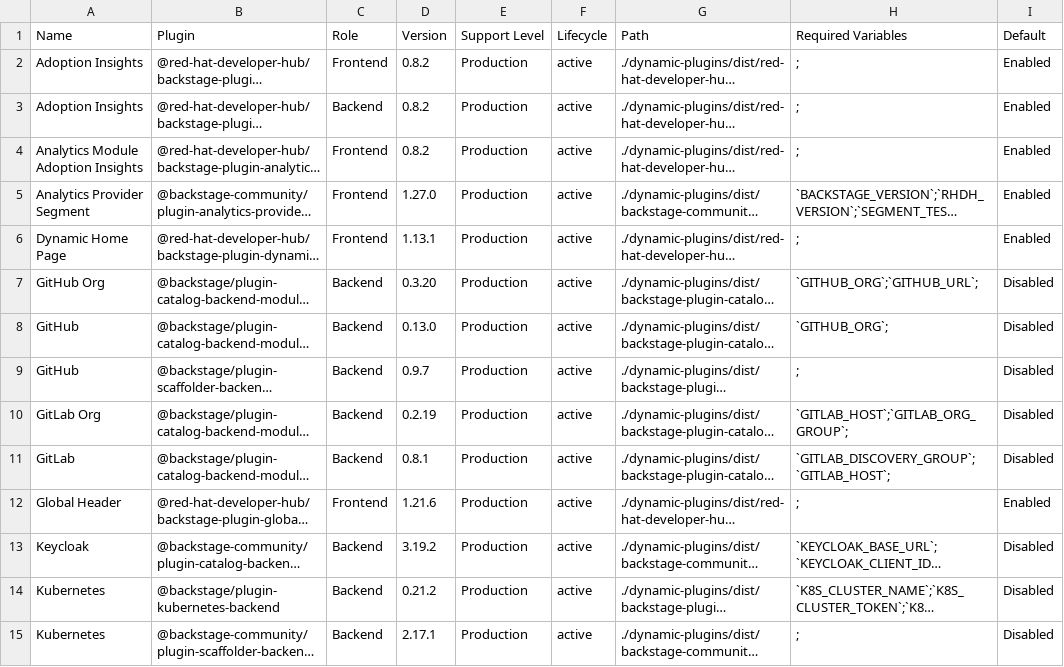
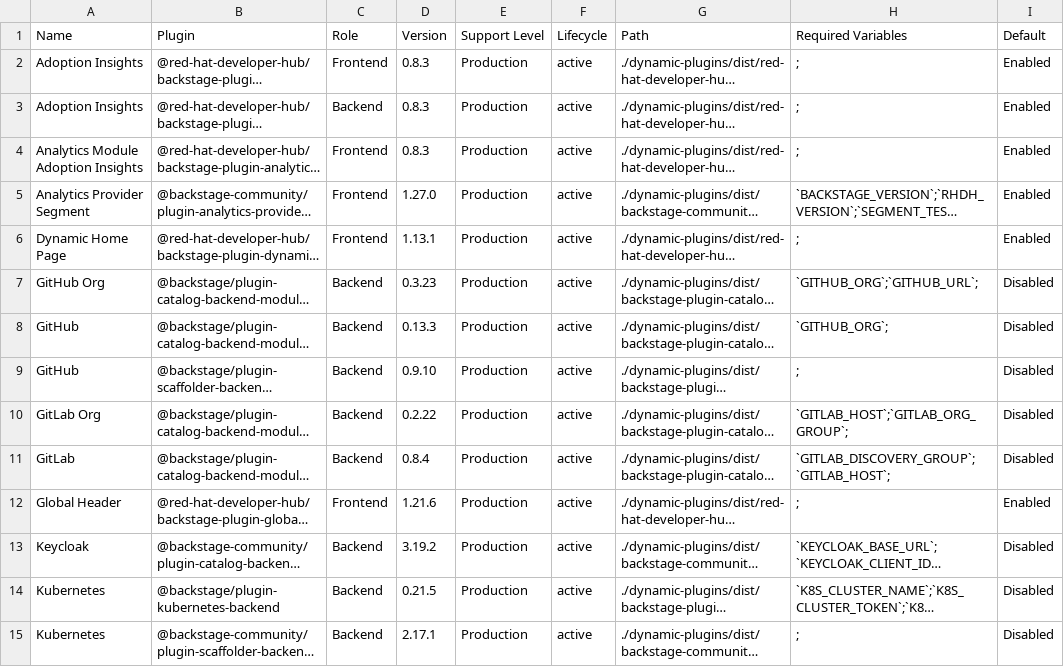
Before and after one commit to Gerry-Forde/red-hat-developers-documentation-rhdh-v2, a CSV file: modules/extend_dynamic-plugins-reference/rhdh-supported-plugins.csv, drawn as a sheet; only a part is shown; long unchanged cells end in …; the diff covers the shown part only; the diff names each change by its address in the sheet, - before the commit and + after, or states it on an @@ line.

```diff
--- a/modules/extend_dynamic-plugins-reference/rhdh-supported-plugins.csv
+++ b/modules/extend_dynamic-plugins-reference/rhdh-supported-plugins.csv
-D2:D4 (Version): 0.8.2
+D2:D4 (Version): 0.8.3
-D7 (Version): 0.3.20
+D7 (Version): 0.3.23
-D8 (Version): 0.13.0
+D8 (Version): 0.13.3
-D9 (Version): 0.9.7
+D9 (Version): 0.9.10
-D10 (Version): 0.2.19
+D10 (Version): 0.2.22
-D11 (Version): 0.8.1
+D11 (Version): 0.8.4
-D14 (Version): 0.21.2
+D14 (Version): 0.21.5
```
Also changed, not shown: 1 added row, 1 removed row and 28 edited cells elsewhere in this file, 4 other files.
